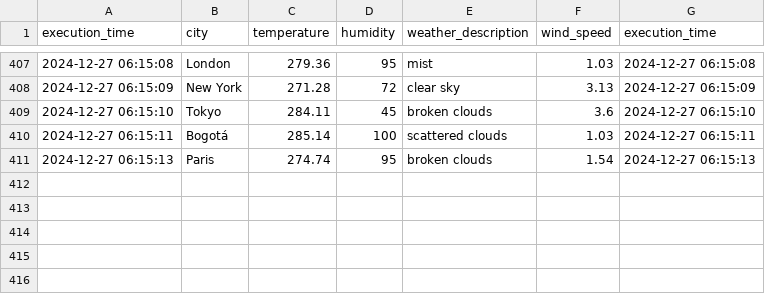
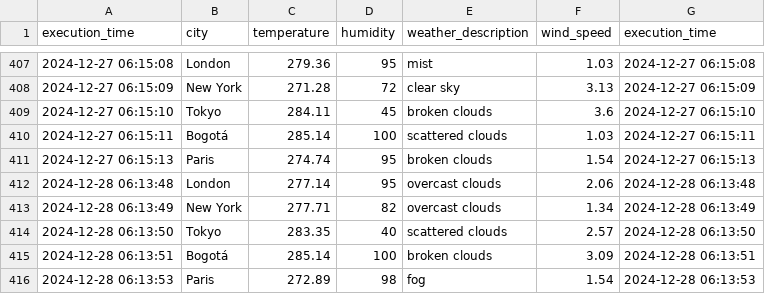
Before and after one commit to cortegons/Ejercicio-con-API-OpenWeather, a CSV file: weather_data.csv, drawn as a sheet; only a part is shown, gaps mark what is left out.

```diff
--- a/weather_data.csv
+++ b/weather_data.csv
@@ -411 +411,6 @@ execution_time,city,temperature,humidity,weather_description,wind_speed,executio
 2024-12-27 06:15:13,Paris,274.74,95,broken clouds,1.54,2024-12-27 06:15:13
+2024-12-28 06:13:48,London,277.14,95,overcast clouds,2.06,2024-12-28 06:13:48
+2024-12-28 06:13:49,New York,277.71,82,overcast clouds,1.34,2024-12-28 06:13:49
+2024-12-28 06:13:50,Tokyo,283.35,40,scattered clouds,2.57,2024-12-28 06:13:50
+2024-12-28 06:13:51,Bogotá,285.14,100,broken clouds,3.09,2024-12-28 06:13:51
+2024-12-28 06:13:53,Paris,272.89,98,fog,1.54,2024-12-28 06:13:53
```
Also changed, not shown: 1 other file.
